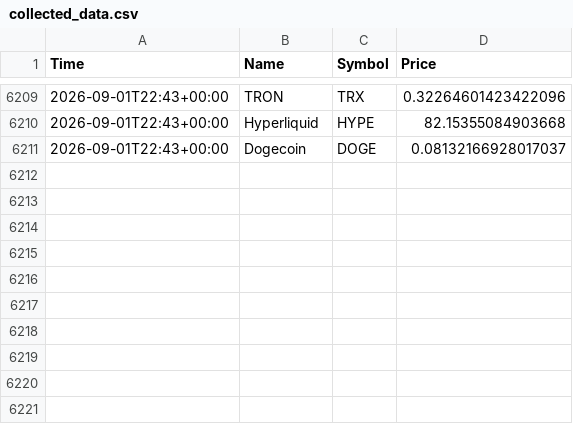
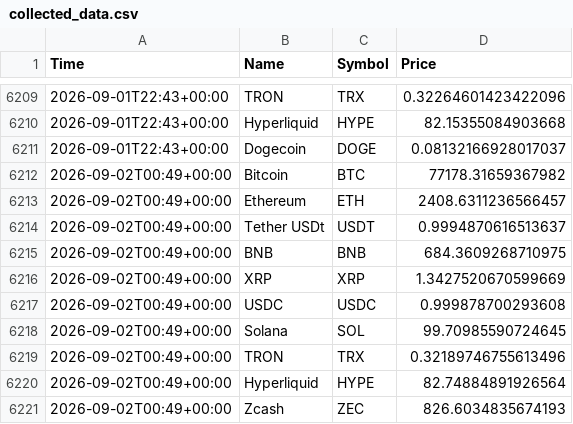
Before and after one commit to goodmaxim/stock_market_viewer, a CSV file: collected_data.csv, drawn as a sheet; only a part is shown, gaps mark what is left out.

```diff
--- a/collected_data.csv
+++ b/collected_data.csv
@@ -6211 +6211,11 @@ Time,Name,Symbol,Price
 2026-09-01T22:43+00:00,Dogecoin,DOGE,0.08132166928017037
+2026-09-02T00:49+00:00,Bitcoin,BTC,77178.31659367982
+2026-09-02T00:49+00:00,Ethereum,ETH,2408.6311236566457
+2026-09-02T00:49+00:00,Tether USDt,USDT,0.9994870616513637
+2026-09-02T00:49+00:00,BNB,BNB,684.3609268710975
+2026-09-02T00:49+00:00,XRP,XRP,1.3427520670599669
+2026-09-02T00:49+00:00,USDC,USDC,0.999878700293608
+2026-09-02T00:49+00:00,Solana,SOL,99.70985590724645
+2026-09-02T00:49+00:00,TRON,TRX,0.32189746755613496
+2026-09-02T00:49+00:00,Hyperliquid,HYPE,82.74884891926564
+2026-09-02T00:49+00:00,Zcash,ZEC,826.6034835674193
```
